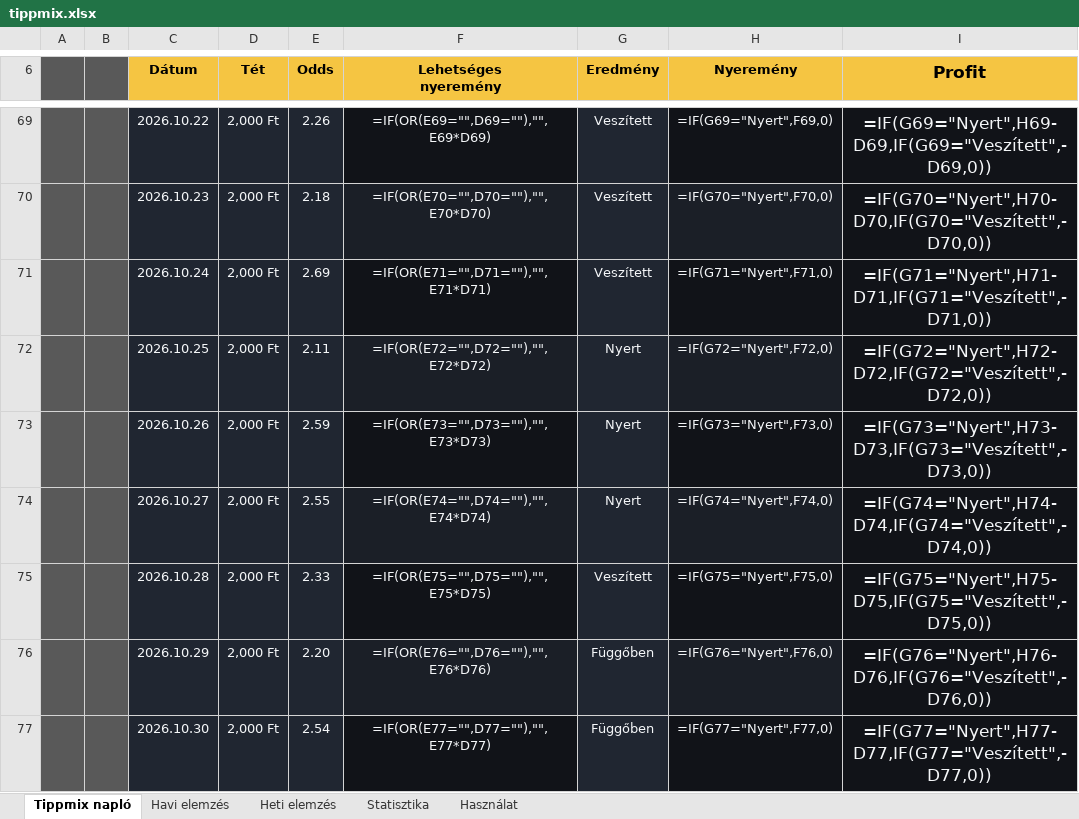
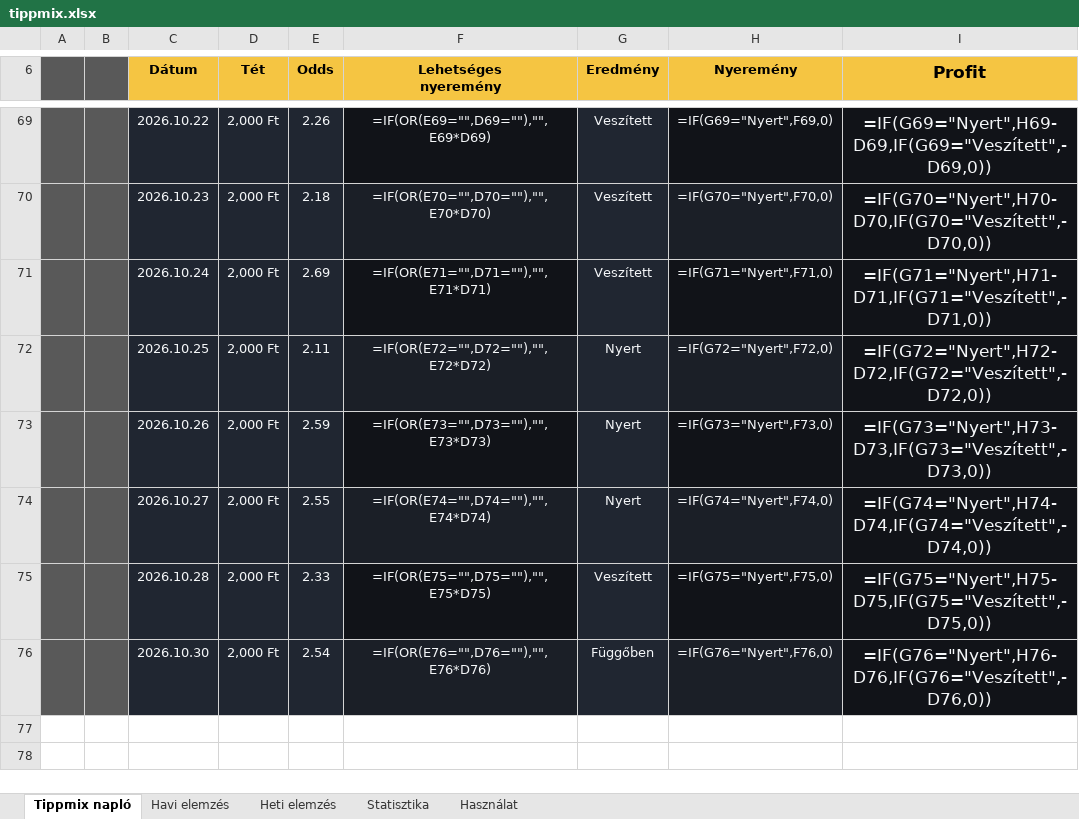
Before and after one commit to Ogre3Dofficial/tippmix, an Excel workbook: tippmix.xlsx, sheet Tippmix napló, drawn as a sheet; only a part is shown, gaps mark what is left out; values as stored, in another font and other column widths than the file's, no borders; formulas without a stored value are shown as written; conditional formats and table styles not drawn; removed rows and columns are numbered as before the commit, all else as after; the diff names each change by its address in the sheet, - before the commit and + after, or states it on an @@ line.

Commit message:
Update Tippmix data from web app

```diff
--- a/tippmix.xlsx (sheet Tippmix napló)
+++ b/tippmix.xlsx (sheet Tippmix napló)
-row 76:  |  | 2026.10.29 | 2,000 Ft | 2.20 | =IF(OR(E76="",D76=""),"",E76*D76) | Függőben | =IF(G76="Nyert",F76,0) | =IF(G76="Nyert",H76-D76,IF(G76="Veszített",-D76,0))
-F76 (Lehetséges nyeremény): =IF(OR(E77="",D77=""),"",E77*D77)
+F76 (Lehetséges nyeremény): =IF(OR(E76="",D76=""),"",E76*D76)
-H76 (Nyeremény): =IF(G77="Nyert",F77,0)
+H76 (Nyeremény): =IF(G76="Nyert",F76,0)
-I76 (Profit): =IF(G77="Nyert",H77-D77,IF(G77="Veszített",-D77,0))
+I76 (Profit): =IF(G76="Nyert",H76-D76,IF(G76="Veszített",-D76,0))
```
